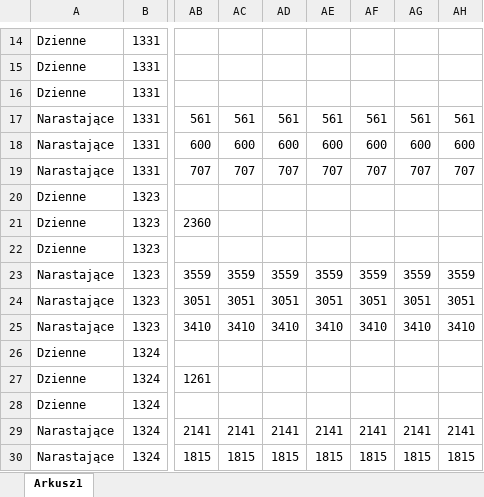
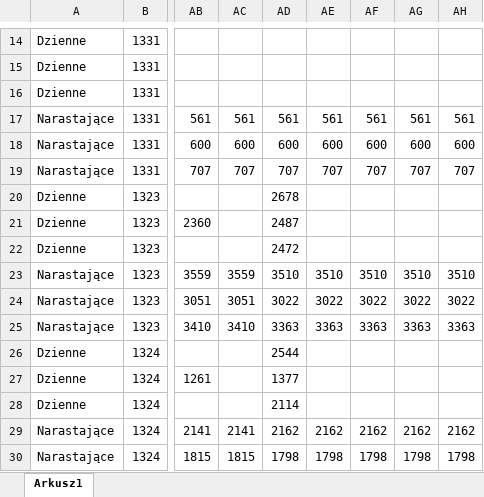
Before and after one commit to Daro202/kiosk-flask-app, an Excel workbook: Export.xlsx, sheet Arkusz1, drawn as a sheet; only a part is shown, gaps mark what is left out; values as stored, in another font and other column widths than the file's, no borders; the diff covers the shown part only; the diff names each change by its address in the sheet, - before the commit and + after, or states it on an @@ line.

```diff
--- a/Export.xlsx (sheet Arkusz1)
+++ b/Export.xlsx (sheet Arkusz1)
-AD20: (empty)
+AD20: 2678
-AD21: (empty)
+AD21: 2487
-AD22: (empty)
+AD22: 2472
-AD23: 3559
+AD23: 3510
-AE23: 3559
+AE23: 3510
-AF23: 3559
+AF23: 3510
-AG23: 3559
+AG23: 3510
-AH23: 3559
+AH23: 3510
-AD24: 3051
+AD24: 3022
-AE24: 3051
+AE24: 3022
-AF24: 3051
+AF24: 3022
-AG24: 3051
+AG24: 3022
-AH24: 3051
+AH24: 3022
-AD25: 3410
+AD25: 3363
-AE25: 3410
+AE25: 3363
-AF25: 3410
+AF25: 3363
-AG25: 3410
+AG25: 3363
-AH25: 3410
+AH25: 3363
-AD26: (empty)
+AD26: 2544
-AD27: (empty)
+AD27: 1377
-AD28: (empty)
+AD28: 2114
-AD29: 2141
+AD29: 2162
-AE29: 2141
+AE29: 2162
-AF29: 2141
+AF29: 2162
-AG29: 2141
+AG29: 2162
-AH29: 2141
+AH29: 2162
-AD30: 1815
+AD30: 1798
-AE30: 1815
+AE30: 1798
-AF30: 1815
+AF30: 1798
-AG30: 1815
+AG30: 1798
-AH30: 1815
+AH30: 1798
```
Also changed, not shown: 1 added row, 1 removed row and 114 edited cells elsewhere in this sheet, 4 other files.
